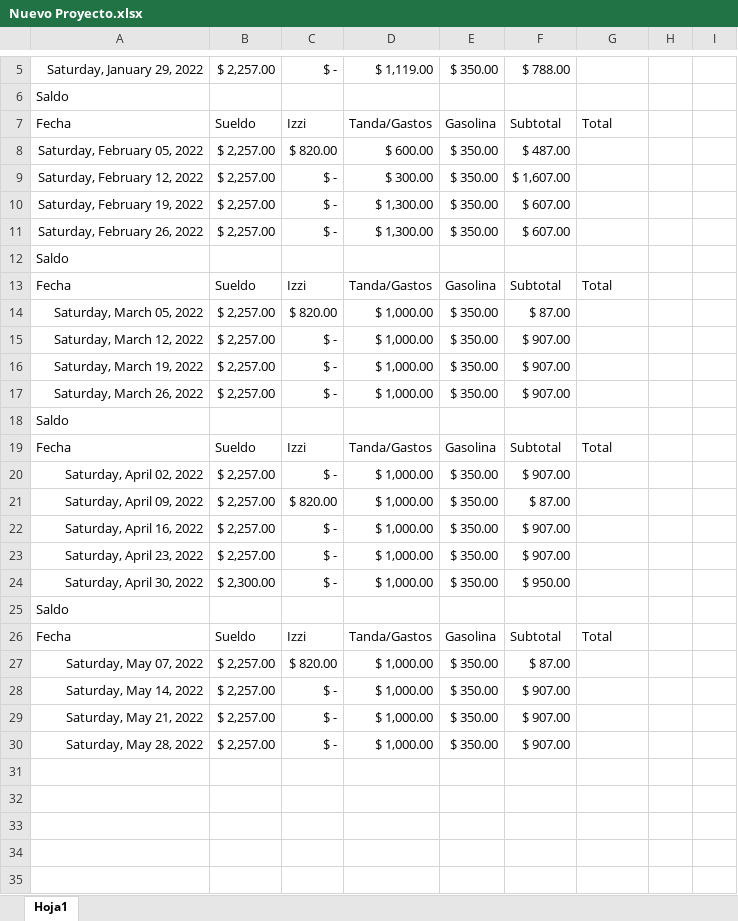
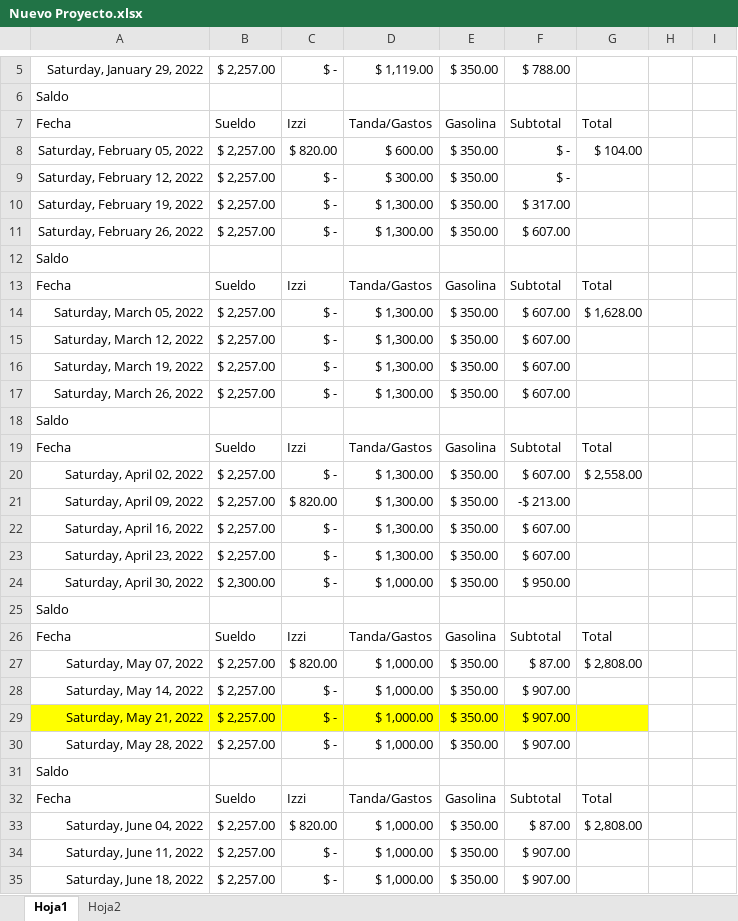
Before and after one commit to Hydra9999414/Cortes, an Excel workbook: Nuevo Proyecto.xlsx, sheet Hoja1, drawn as a sheet; only a part is shown, gaps mark what is left out; values as stored, in another font and other column widths than the file's, no borders; the diff covers the shown part only; the diff names each change by its address in the sheet, - before the commit and + after, or states it on an @@ line.

```diff
--- a/Nuevo Proyecto.xlsx (sheet Hoja1)
+++ b/Nuevo Proyecto.xlsx (sheet Hoja1)
+sheet tab: Hoja2
-F8: $ 487.00
+F8: $ -
-G8: (empty)
+G8: $ 104.00
-F9: $ 1,607.00
+F9: $ -
-F10: $ 607.00
+F10: $ 317.00
-C14: $ 820.00
+C14: $ -
-D14:D17: $ 1,000.00
+D14:D17: $ 1,300.00
-F14: $ 87.00
+F14: $ 607.00
-G14: (empty)
+G14: $ 1,628.00
-F15:F17: $ 907.00
+F15:F17: $ 607.00
-D20:D23: $ 1,000.00
+D20:D23: $ 1,300.00
-F20: $ 907.00
+F20: $ 607.00
-G20: (empty)
+G20: $ 2,558.00
-F21: $ 87.00
+F21: -$ 213.00
-F22:F23: $ 907.00
+F22:F23: $ 607.00
-G27: (empty)
+G27: $ 2,808.00
-A29:G29 fill: none
+A29:G29 fill: #FFFF00
+row 31: Saldo
+row 32: Fecha | Sueldo | Izzi | Tanda/Gastos | Gasolina | Subtotal | Total
+row 33: Saturday, June 04, 2022 | $ 2,257.00 | $ 820.00 | $ 1,000.00 | $ 350.00 | $ 87.00 | $ 2,808.00
+row 34: Saturday, June 11, 2022 | $ 2,257.00 | $ - | $ 1,000.00 | $ 350.00 | $ 907.00
+row 35: Saturday, June 18, 2022 | $ 2,257.00 | $ - | $ 1,000.00 | $ 350.00 | $ 907.00
```
Also changed, not shown: 33 added rows elsewhere in this sheet, Obrador cortes 1.xlsx, PERSONAL DE OBRADOR.xlsx, 1 other file.
